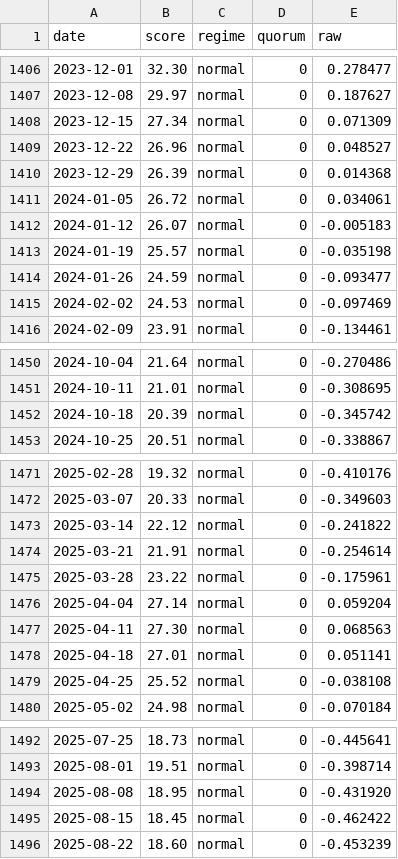
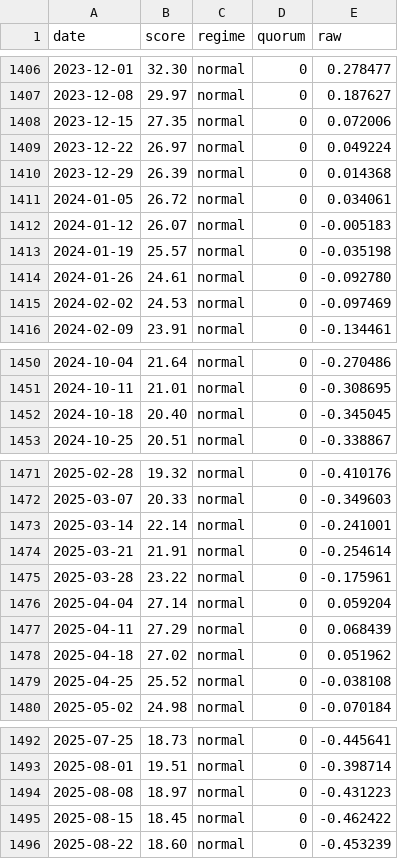
Before and after one commit to Hossein7935/sksi-credit-stress-index, a CSV file: data/sksi_weekly.csv, drawn as a sheet; only a part is shown, gaps mark what is left out; the diff covers the shown part only.

```diff
--- a/data/sksi_weekly.csv
+++ b/data/sksi_weekly.csv
@@ -1407,4 +1407,4 @@ date,score,regime,quorum,raw
 2023-12-08,29.97,normal,0,0.187627
-2023-12-15,27.34,normal,0,0.071309
-2023-12-22,26.96,normal,0,0.048527
+2023-12-15,27.35,normal,0,0.072006
+2023-12-22,26.97,normal,0,0.049224
 2023-12-29,26.39,normal,0,0.014368
@@ -1413,3 +1413,3 @@ date,score,regime,quorum,raw
 2024-01-19,25.57,normal,0,-0.035198
-2024-01-26,24.59,normal,0,-0.093477
+2024-01-26,24.61,normal,0,-0.092780
 2024-02-02,24.53,normal,0,-0.097469
@@ -1451,3 +1451,3 @@ date,score,regime,quorum,raw
 2024-10-11,21.01,normal,0,-0.308695
-2024-10-18,20.39,normal,0,-0.345742
+2024-10-18,20.40,normal,0,-0.345045
 2024-10-25,20.51,normal,0,-0.338867
@@ -1472,3 +1472,3 @@ date,score,regime,quorum,raw
 2025-03-07,20.33,normal,0,-0.349603
-2025-03-14,22.12,normal,0,-0.241822
+2025-03-14,22.14,normal,0,-0.241001
 2025-03-21,21.91,normal,0,-0.254614
@@ -1476,4 +1476,4 @@ date,score,regime,quorum,raw
 2025-04-04,27.14,normal,0,0.059204
-2025-04-11,27.30,normal,0,0.068563
-2025-04-18,27.01,normal,0,0.051141
+2025-04-11,27.29,normal,0,0.068439
+2025-04-18,27.02,normal,0,0.051962
 2025-04-25,25.52,normal,0,-0.038108
@@ -1493,3 +1493,3 @@ date,score,regime,quorum,raw
 2025-08-01,19.51,normal,0,-0.398714
-2025-08-08,18.95,normal,0,-0.431920
+2025-08-08,18.97,normal,0,-0.431223
 2025-08-15,18.45,normal,0,-0.462422
```
Also changed, not shown: 1 added row and 20 edited cells elsewhere in this file, 10 other files.
